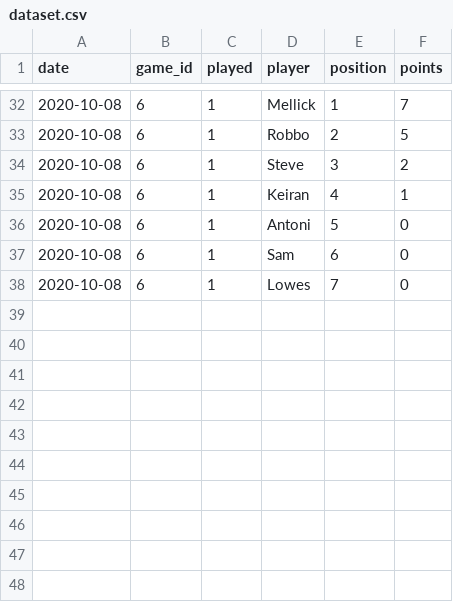
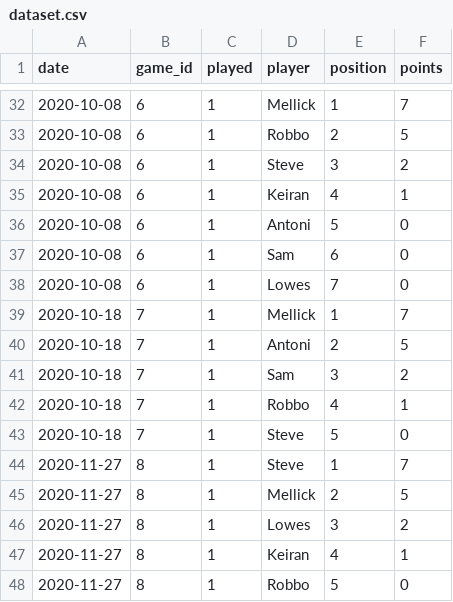
Before and after one commit to dietofworms/poker, a CSV file: dataset.csv, drawn as a sheet; only a part is shown, gaps mark what is left out; the diff names each change by its address in the sheet, - before the commit and + after, or states it on an @@ line.

Commit message:
updated matchlist dataset

```diff
--- a/dataset.csv
+++ b/dataset.csv
+row 39: 2020-10-18 | 7 | 1 | Mellick | 1 | 7
+row 40: 2020-10-18 | 7 | 1 | Antoni | 2 | 5
+row 41: 2020-10-18 | 7 | 1 | Sam | 3 | 2
+row 42: 2020-10-18 | 7 | 1 | Robbo | 4 | 1
+row 43: 2020-10-18 | 7 | 1 | Steve | 5 | 0
+row 44: 2020-11-27 | 8 | 1 | Steve | 1 | 7
+row 45: 2020-11-27 | 8 | 1 | Mellick | 2 | 5
+row 46: 2020-11-27 | 8 | 1 | Lowes | 3 | 2
+row 47: 2020-11-27 | 8 | 1 | Keiran | 4 | 1
+row 48: 2020-11-27 | 8 | 1 | Robbo | 5 | 0
```
Also changed, not shown: 1 other file.
